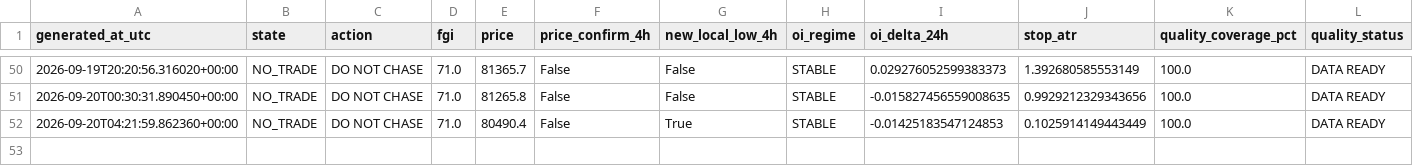
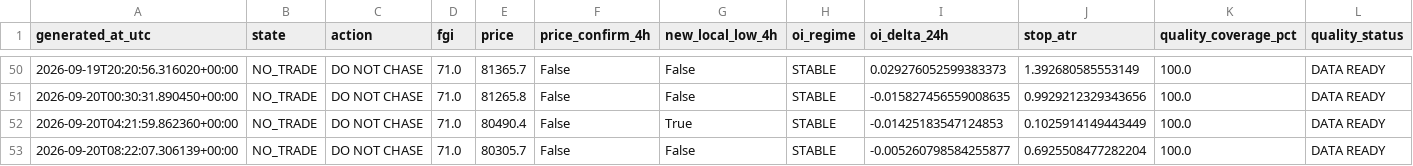
Before and after one commit to YaDragon44/moex-crash-radar, a CSV file: evidence/btc_entry_radar_production_journal.csv, drawn as a sheet; only a part is shown, gaps mark what is left out; rows hold the shown columns only; the diff names each change by its address in the sheet, - before the commit and + after, or states it on an @@ line.

```diff
--- a/evidence/btc_entry_radar_production_journal.csv
+++ b/evidence/btc_entry_radar_production_journal.csv
+row 53: 2026-09-20T08:22:07.306139+00:00 | NO_TRADE | DO NOT CHASE | 71.0 | 80305.7 | False | False | STABLE | -0.005260798584255877 | 0.6925508477282204 | 100.0 | DATA READY
```
Also changed, not shown: 3 other files.
